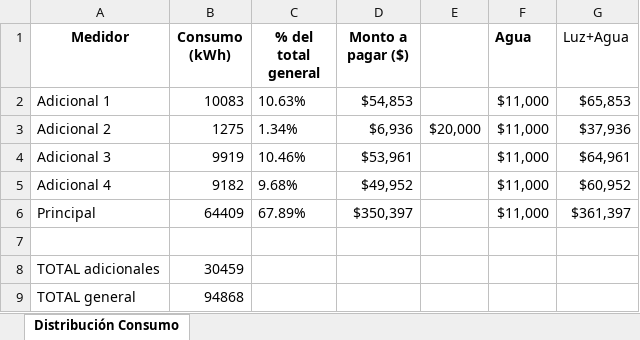
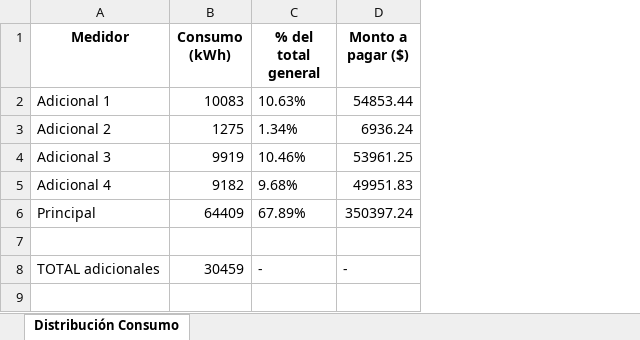
Before and after one commit to nbalvarezo/calcular-distribuicion, an Excel workbook: reporte_consumo.xlsx, sheet Distribución Consumo, drawn as a sheet; values as stored, in another font and other column widths than the file's, no borders; the diff names each change by its address in the sheet, - before the commit and + after, or states it on an @@ line.

```diff
--- a/reporte_consumo.xlsx (sheet Distribución Consumo)
+++ b/reporte_consumo.xlsx (sheet Distribución Consumo)
-column E, row 3: $20,000
-column F (Agua), rows 2-6: all $11,000
-column G (Luz+Agua), rows 2-6: $65,853 | $37,936 | $64,961 | $60,952 | $361,397
-D2 (Monto a pagar ($)): $54,853
+D2 (Monto a pagar ($)): 54853.44
-D3 (Monto a pagar ($)): $6,936
+D3 (Monto a pagar ($)): 6936.24
-D4 (Monto a pagar ($)): $53,961
+D4 (Monto a pagar ($)): 53961.25
-D5 (Monto a pagar ($)): $49,952
+D5 (Monto a pagar ($)): 49951.83
-D6 (Monto a pagar ($)): $350,397
+D6 (Monto a pagar ($)): 350397.24
-C8 (% del total general): (empty)
+C8 (% del total general): -
-D8 (Monto a pagar ($)): (empty)
+D8 (Monto a pagar ($)): -
-row 9: TOTAL general | 94868
```
Also changed, not shown: 2 other files.
